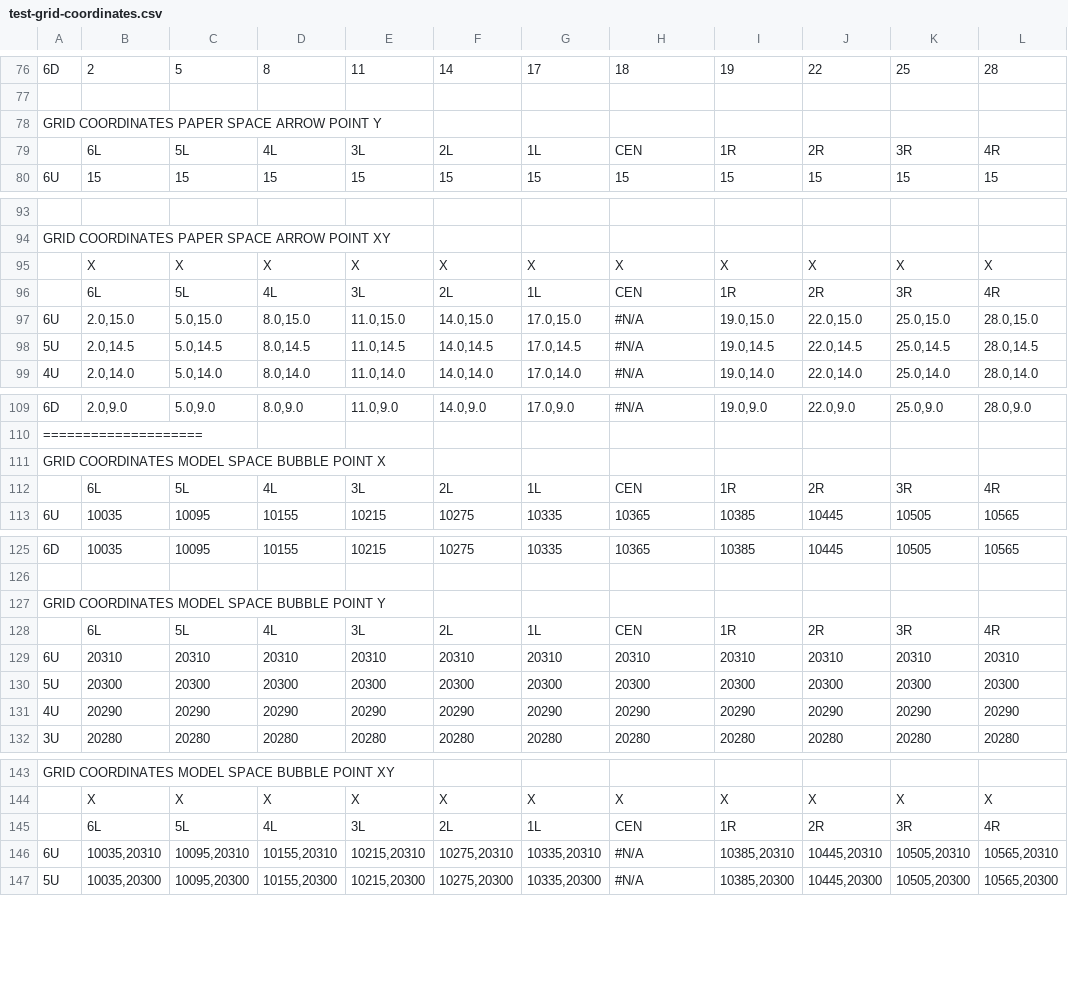
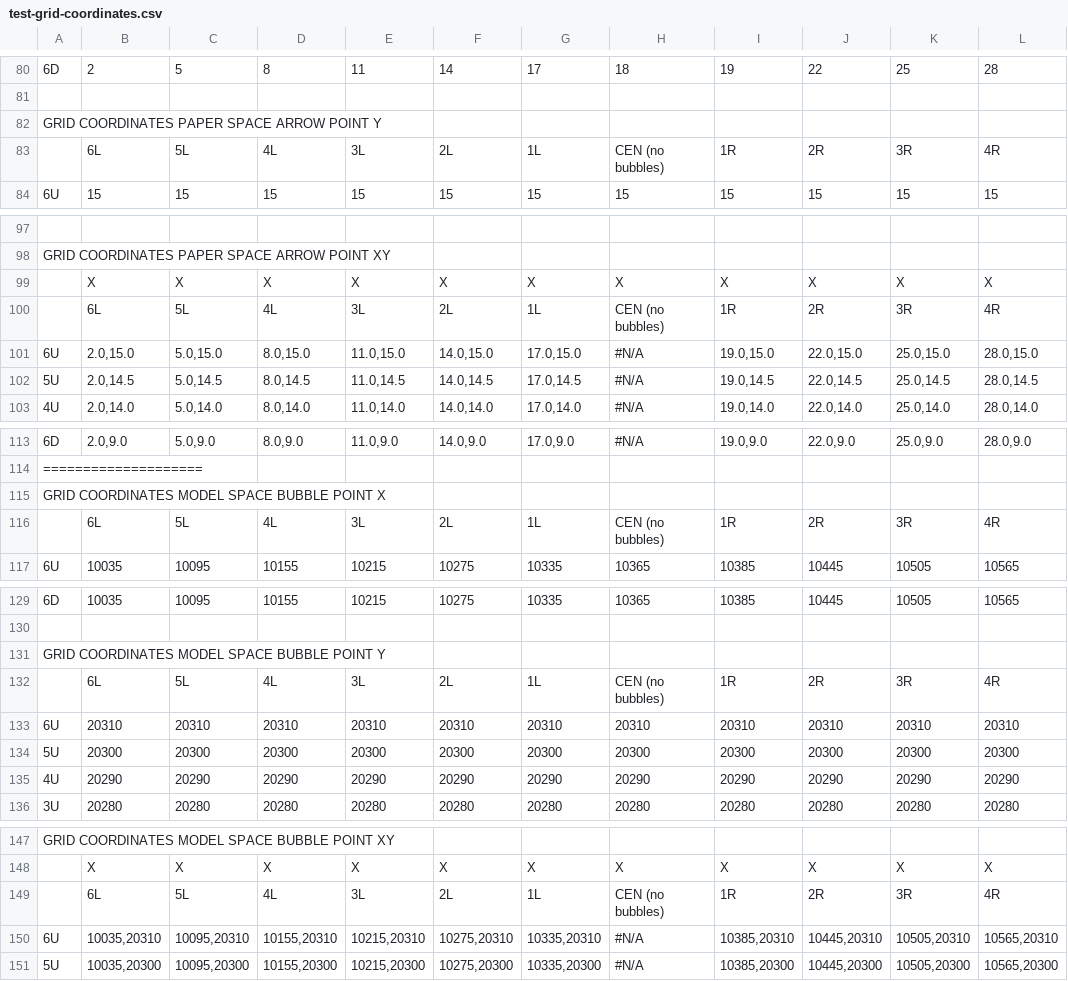
Before and after one commit to hawstom/cnm, a CSV file: devtools/scripts/test-suite/test-grid-coordinates.csv, drawn as a sheet; only a part is shown, gaps mark what is left out; addresses are those after the commit; the diff covers the shown part only; the diff names each change by its address in the sheet, - before the commit and + after, or states it on an @@ line.

```diff
--- a/devtools/scripts/test-suite/test-grid-coordinates.csv
+++ b/devtools/scripts/test-suite/test-grid-coordinates.csv
-H83: CEN
+H83: CEN (no bubbles)
-H100: CEN
+H100: CEN (no bubbles)
-H116: CEN
+H116: CEN (no bubbles)
-H132: CEN
+H132: CEN (no bubbles)
-H149: CEN
+H149: CEN (no bubbles)
```
Also changed, not shown: 4 added rows and 11 edited cells elsewhere in this file, 2 other files.
